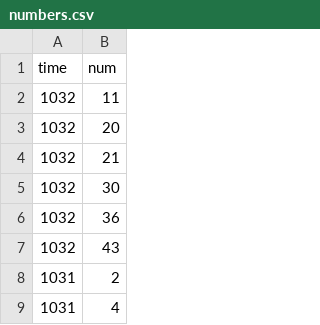
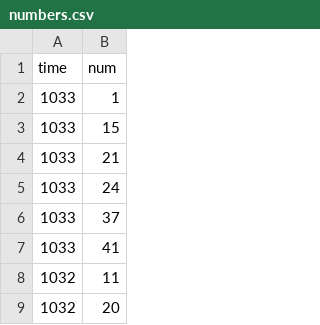
Before and after one commit to kashitan/loto6, a CSV file: numbers.csv, drawn as a sheet; only a part is shown; the shorter side is filled out with more unchanged rows.

```diff
--- a/numbers.csv
+++ b/numbers.csv
@@ -1,2 +1,8 @@
 "time","num"
+1033,1
+1033,15
+1033,21
+1033,24
+1033,37
+1033,41
 1032,11
```
Also changed, not shown: results.csv, 1 other file.
